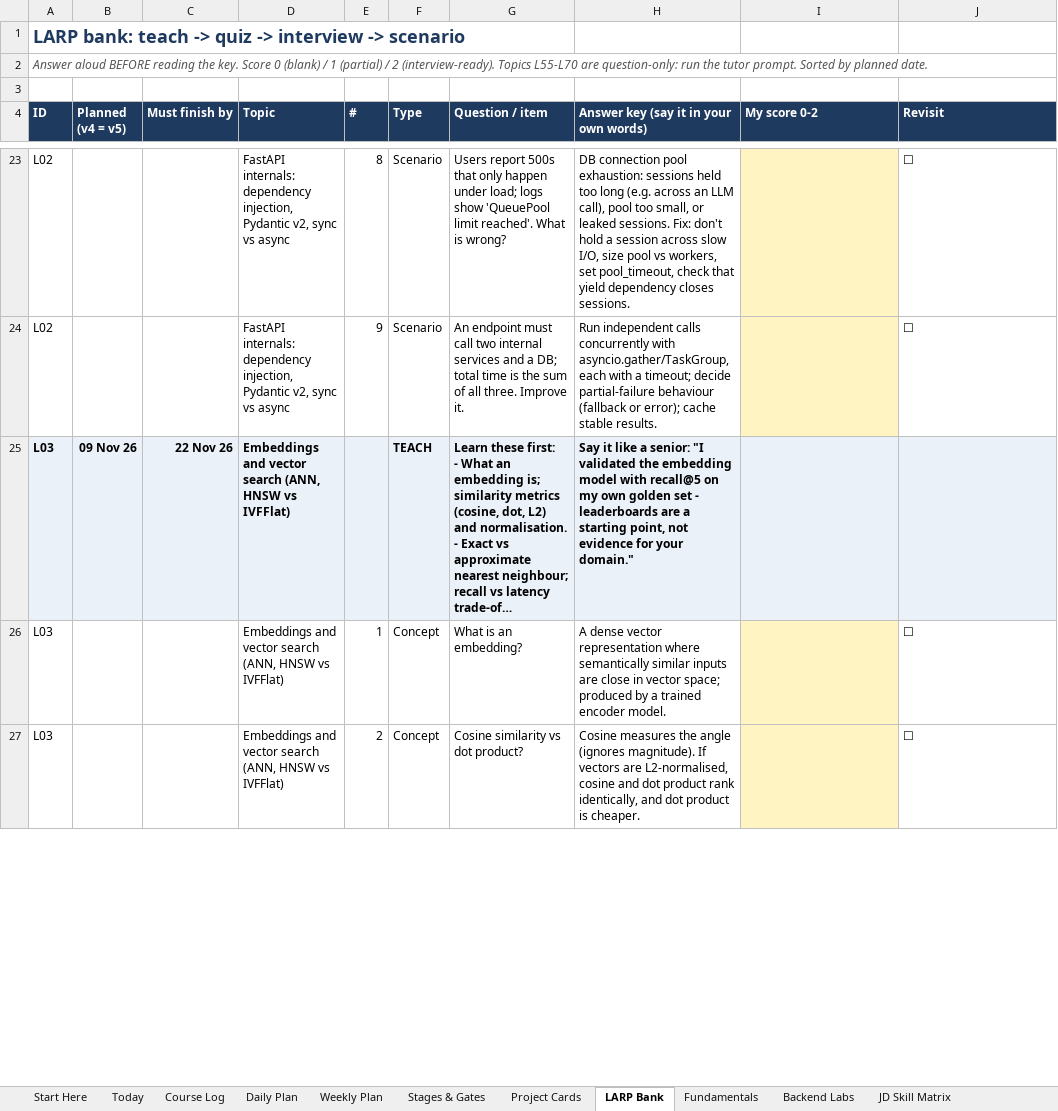
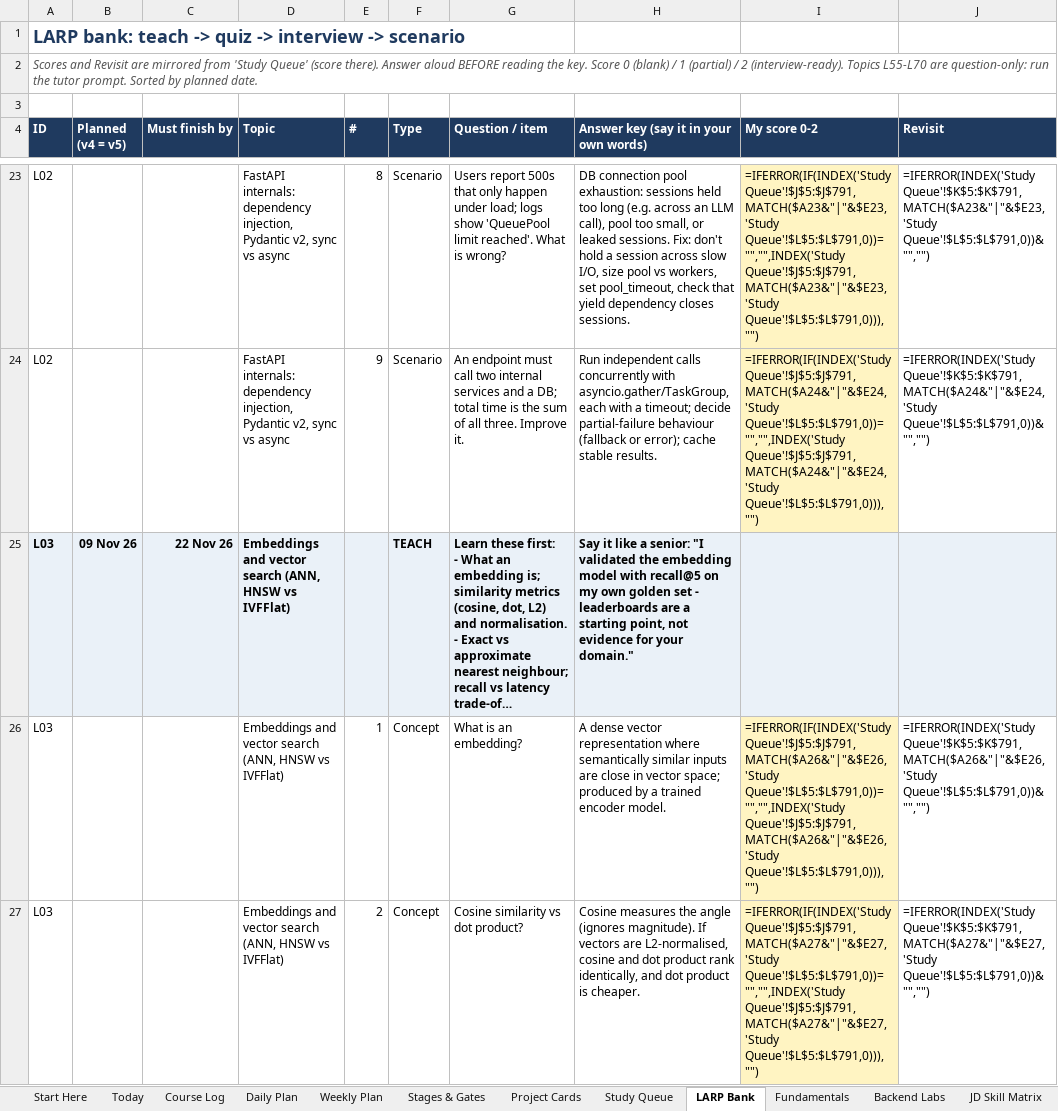
Before and after one commit to fernandesjeevan/larping, an Excel workbook: Marathon_Daily_Planner_v5.xlsx, sheet LARP Bank, drawn as a sheet; only a part is shown, gaps mark what is left out; long unchanged cells end in …; values as stored, in another font and other column widths than the file's, no borders; formulas without a stored value are shown as written; the diff covers the shown part only; the diff names each change by its address in the sheet, - before the commit and + after, or states it on an @@ line.

```diff
--- a/Marathon_Daily_Planner_v5.xlsx (sheet LARP Bank)
+++ b/Marathon_Daily_Planner_v5.xlsx (sheet LARP Bank)
+sheet tab: Study Queue
-A2 (ID): Answer aloud…
+A2 (ID): Scores and Revisit are mirrored from 'Study Queue' (score there). Answer aloud…
-I23 (My score 0-2): (empty)
+I23 (My score 0-2): =IFERROR(IF(INDEX('Study Queue'!$J$5:$J$791,MATCH($A23&"|"&$E23,'Study Queue'!$L$5:$L$791,0))="","",INDEX('Study Queue'!$J$5:$J$791,MATCH($A23&"|"&$E23,'Study Queue'!$L$5:$L$791,0))),"")
-J23 (Revisit): ☐
+J23 (Revisit): =IFERROR(INDEX('Study Queue'!$K$5:$K$791,MATCH($A23&"|"&$E23,'Study Queue'!$L$5:$L$791,0))&"","")
-I24 (My score 0-2): (empty)
+I24 (My score 0-2): =IFERROR(IF(INDEX('Study Queue'!$J$5:$J$791,MATCH($A24&"|"&$E24,'Study Queue'!$L$5:$L$791,0))="","",INDEX('Study Queue'!$J$5:$J$791,MATCH($A24&"|"&$E24,'Study Queue'!$L$5:$L$791,0))),"")
-J24 (Revisit): ☐
+J24 (Revisit): =IFERROR(INDEX('Study Queue'!$K$5:$K$791,MATCH($A24&"|"&$E24,'Study Queue'!$L$5:$L$791,0))&"","")
-I26 (My score 0-2): (empty)
+I26 (My score 0-2): =IFERROR(IF(INDEX('Study Queue'!$J$5:$J$791,MATCH($A26&"|"&$E26,'Study Queue'!$L$5:$L$791,0))="","",INDEX('Study Queue'!$J$5:$J$791,MATCH($A26&"|"&$E26,'Study Queue'!$L$5:$L$791,0))),"")
-J26 (Revisit): ☐
+J26 (Revisit): =IFERROR(INDEX('Study Queue'!$K$5:$K$791,MATCH($A26&"|"&$E26,'Study Queue'!$L$5:$L$791,0))&"","")
-I27 (My score 0-2): (empty)
+I27 (My score 0-2): =IFERROR(IF(INDEX('Study Queue'!$J$5:$J$791,MATCH($A27&"|"&$E27,'Study Queue'!$L$5:$L$791,0))="","",INDEX('Study Queue'!$J$5:$J$791,MATCH($A27&"|"&$E27,'Study Queue'!$L$5:$L$791,0))),"")
-J27 (Revisit): ☐
+J27 (Revisit): =IFERROR(INDEX('Study Queue'!$K$5:$K$791,MATCH($A27&"|"&$E27,'Study Queue'!$L$5:$L$791,0))&"","")
```
Also changed, not shown: 1196 edited cells elsewhere in this sheet, sheet Fundamentals, 1 other file.
